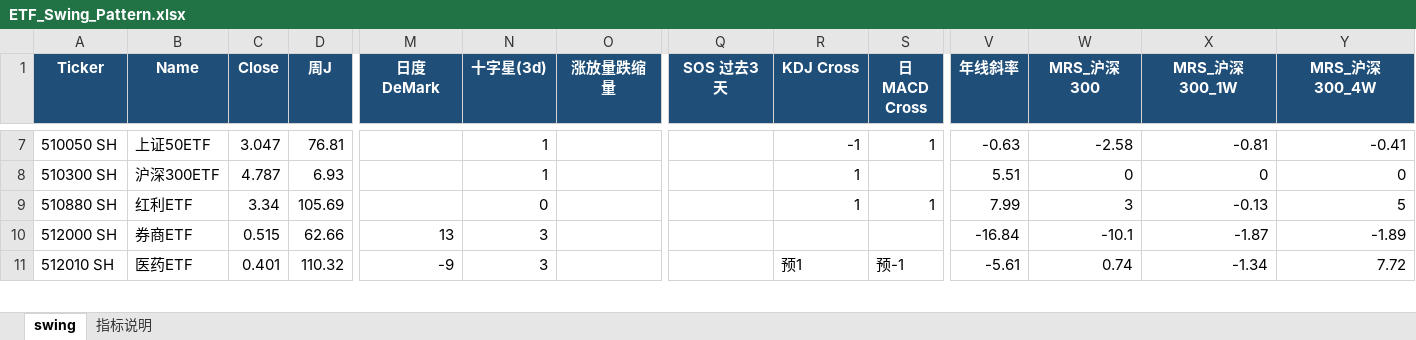
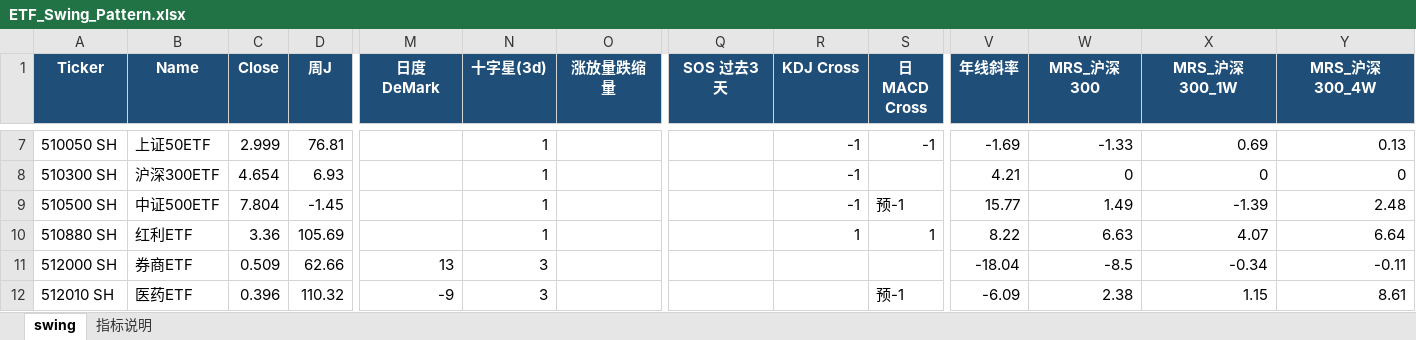
Before and after one commit to jibom/trend-equity-screener, an Excel workbook: hk_swing_pattern/ETF_Swing_Pattern.xlsx, sheet swing, drawn as a sheet; only a part is shown, gaps mark what is left out; values as stored, in another font and other column widths than the file's, no borders; addresses are those after the commit; rows hold the shown columns only; the diff covers the shown part only; the diff names each change by its address in the sheet, - before the commit and + after, or states it on an @@ line.

```diff
--- a/hk_swing_pattern/ETF_Swing_Pattern.xlsx (sheet swing)
+++ b/hk_swing_pattern/ETF_Swing_Pattern.xlsx (sheet swing)
-C7 (Close): 3.047
+C7 (Close): 2.999
-S7 (日MACD Cross): 1
+S7 (日MACD Cross): -1
-V7 (年线斜率): -0.63
+V7 (年线斜率): -1.69
-W7 (MRS_沪深300): -2.58
+W7 (MRS_沪深300): -1.33
-X7 (MRS_沪深300_1W): -0.81
+X7 (MRS_沪深300_1W): 0.69
-Y7 (MRS_沪深300_4W): -0.41
+Y7 (MRS_沪深300_4W): 0.13
-C8 (Close): 4.787
+C8 (Close): 4.654
-R8 (KDJ Cross): 1
+R8 (KDJ Cross): -1
-V8 (年线斜率): 5.51
+V8 (年线斜率): 4.21
+row 9: 510500 SH | 中证500ETF | 7.804 | -1.45 |  | 1 |  |  | -1 | 预-1 | 15.77 | 1.49 | -1.39 | 2.48
-C10 (Close): 3.34
+C10 (Close): 3.36
-N10 (十字星(3d)): 0
+N10 (十字星(3d)): 1
-V10 (年线斜率): 7.99
+V10 (年线斜率): 8.22
-W10 (MRS_沪深300): 3
+W10 (MRS_沪深300): 6.63
-X10 (MRS_沪深300_1W): -0.13
+X10 (MRS_沪深300_1W): 4.07
-Y10 (MRS_沪深300_4W): 5
+Y10 (MRS_沪深300_4W): 6.64
-C11 (Close): 0.515
+C11 (Close): 0.509
-V11 (年线斜率): -16.84
+V11 (年线斜率): -18.04
-W11 (MRS_沪深300): -10.1
+W11 (MRS_沪深300): -8.5
-X11 (MRS_沪深300_1W): -1.87
+X11 (MRS_沪深300_1W): -0.34
-Y11 (MRS_沪深300_4W): -1.89
+Y11 (MRS_沪深300_4W): -0.11
-C12 (Close): 0.401
+C12 (Close): 0.396
-R12 (KDJ Cross): 预1
+R12 (KDJ Cross): (empty)
-V12 (年线斜率): -5.61
+V12 (年线斜率): -6.09
-W12 (MRS_沪深300): 0.74
+W12 (MRS_沪深300): 2.38
-X12 (MRS_沪深300_1W): -1.34
+X12 (MRS_沪深300_1W): 1.15
-Y12 (MRS_沪深300_4W): 7.72
+Y12 (MRS_沪深300_4W): 8.61
```
Also changed, not shown: 1 added row, 2 removed rows and 157 edited cells elsewhere in this sheet, sheet 指标说明, public/hk_swing_pattern/ETF_Swing_Pattern.xlsx, 2 other files.
